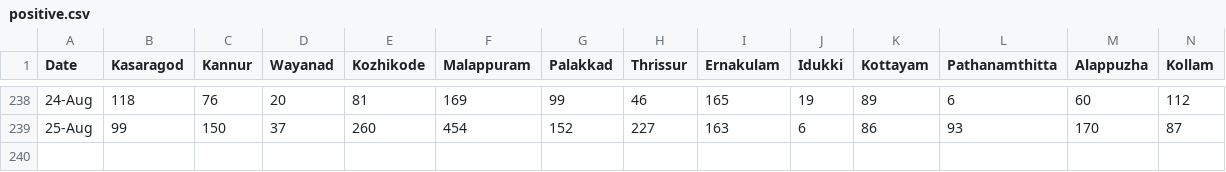
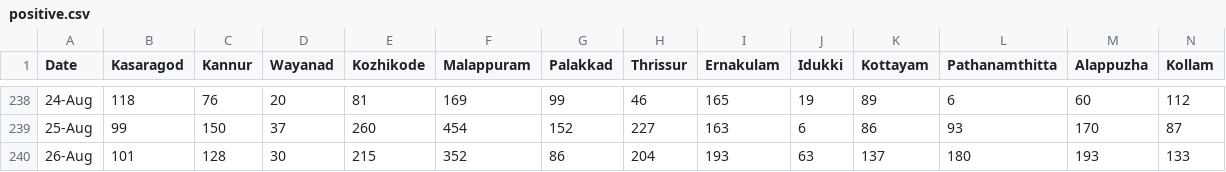
Before and after one commit to N-eeraj/covid_19_data, a CSV file: positive.csv, drawn as a sheet; only a part is shown, gaps mark what is left out; rows hold the shown columns only; the diff names each change by its address in the sheet, - before the commit and + after, or states it on an @@ line.

```diff
--- a/positive.csv
+++ b/positive.csv
+row 240: 26-Aug | 101 | 128 | 30 | 215 | 352 | 86 | 204 | 193 | 63 | 137 | 180 | 193 | 133
```
Also changed, not shown: death.csv.
